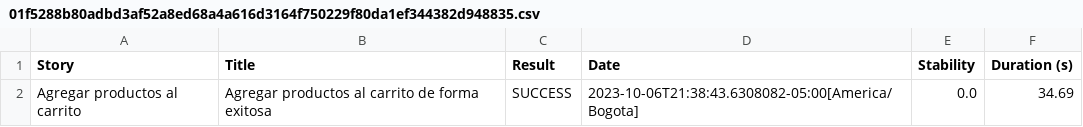
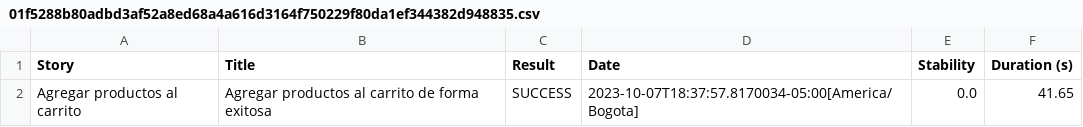
Before and after one commit to anhellsteve/Template_Automatizacion_SQA, a CSV file: target/site/serenity/01f5288b80adbd3af52a8ed68a4a616d3164f750229f80da1ef344382d948835.csv, drawn as a sheet.

```diff
--- a/target/site/serenity/01f5288b80adbd3af52a8ed68a4a616d3164f750229f80da1ef344382d948835.csv
+++ b/target/site/serenity/01f5288b80adbd3af52a8ed68a4a616d3164f750229f80da1ef344382d948835.csv
@@ -1,2 +1,2 @@
 "Story","Title","Result","Date","Stability","Duration (s)"
-"Agregar productos al carrito","Agregar productos al carrito de forma exitosa","SUCCESS","2023-10-06T21:38:43.6308082-05:00[America/Bogota]","0.0","34.69"
+"Agregar productos al carrito","Agregar productos al carrito de forma exitosa","SUCCESS","2023-10-07T18:37:57.8170034-05:00[America/Bogota]","0.0","41.65"
```
Also changed, not shown: target/site/serenity/105dc83d4befdb6199e903c9bd220a877d31a0007401bd0b6b943a3bddea1a17.csv, target/site/serenity/5698da923f295f46ce5ab64ced2311fc60caa4e36b32112606d3adcfdce3f60b.csv, 33 other files.
